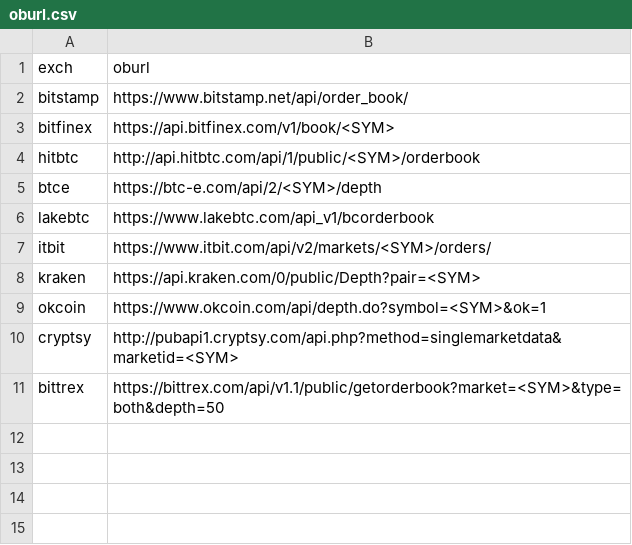
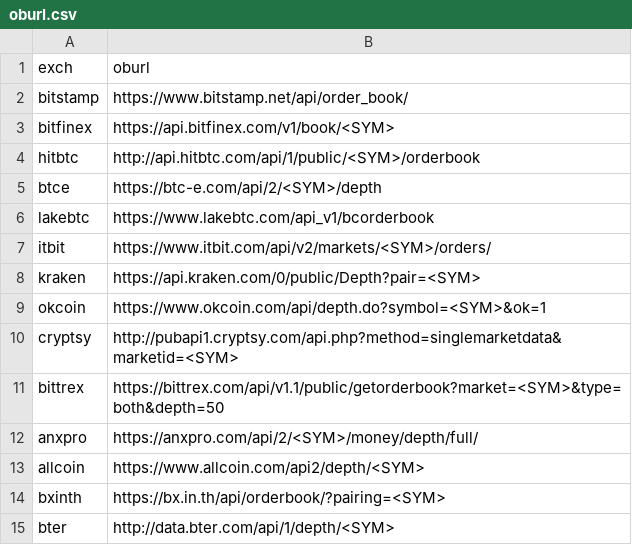
Before and after one commit to gricardo99/vcc, a CSV file: config/oburl.csv, drawn as a sheet.

Commit message:
more exch

```diff
--- a/config/oburl.csv
+++ b/config/oburl.csv
@@ -11 +11,5 @@ cryptsy,http://pubapi1.cryptsy.com/api.php?method=singlemarketdata&marketid=<SYM
 bittrex,https://bittrex.com/api/v1.1/public/getorderbook?market=<SYM>&type=both&depth=50
+anxpro,https://anxpro.com/api/2/<SYM>/money/depth/full/
+allcoin,https://www.allcoin.com/api2/depth/<SYM>
+bxinth,https://bx.in.th/api/orderbook/?pairing=<SYM>
+bter,http://data.bter.com/api/1/depth/<SYM>
```
Also changed, not shown: 6 other files.
